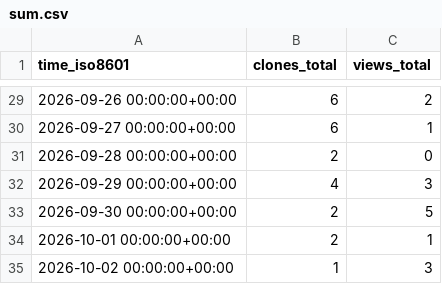
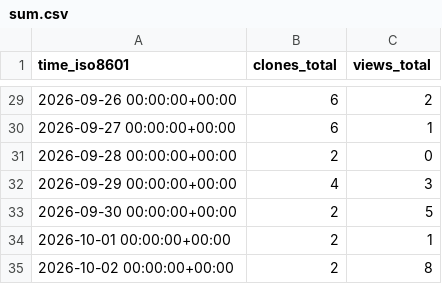
Before and after one commit to Satellite-OSS/.github, a CSV file: traffic/sum.csv, drawn as a sheet; only a part is shown, gaps mark what is left out.

```diff
--- a/traffic/sum.csv
+++ b/traffic/sum.csv
@@ -34,2 +34,2 @@ time_iso8601,clones_total,views_total
 2026-10-01 00:00:00+00:00,2,1
-2026-10-02 00:00:00+00:00,1,3
+2026-10-02 00:00:00+00:00,2,8
```
Also changed, not shown: traffic/ApplicationSoftwareCode.csv, traffic/SatelliteOperatingSystem.csv, 4 other files.
